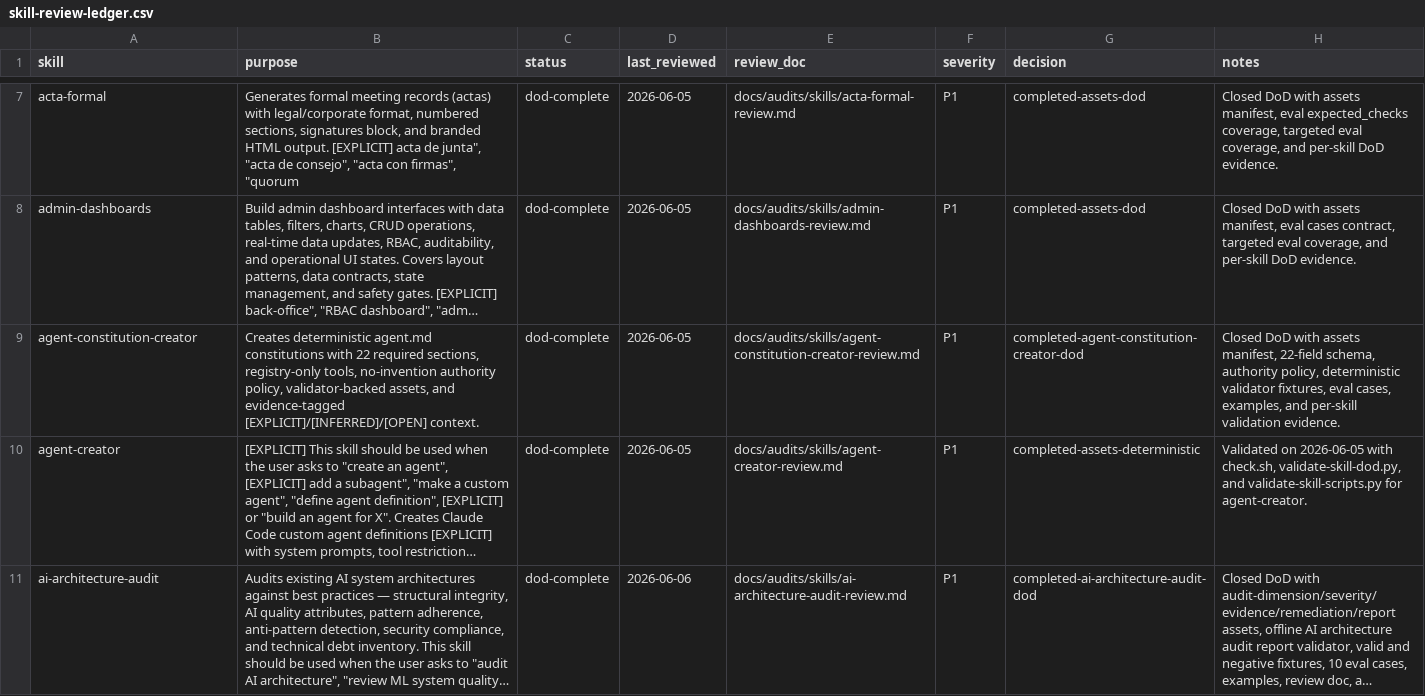
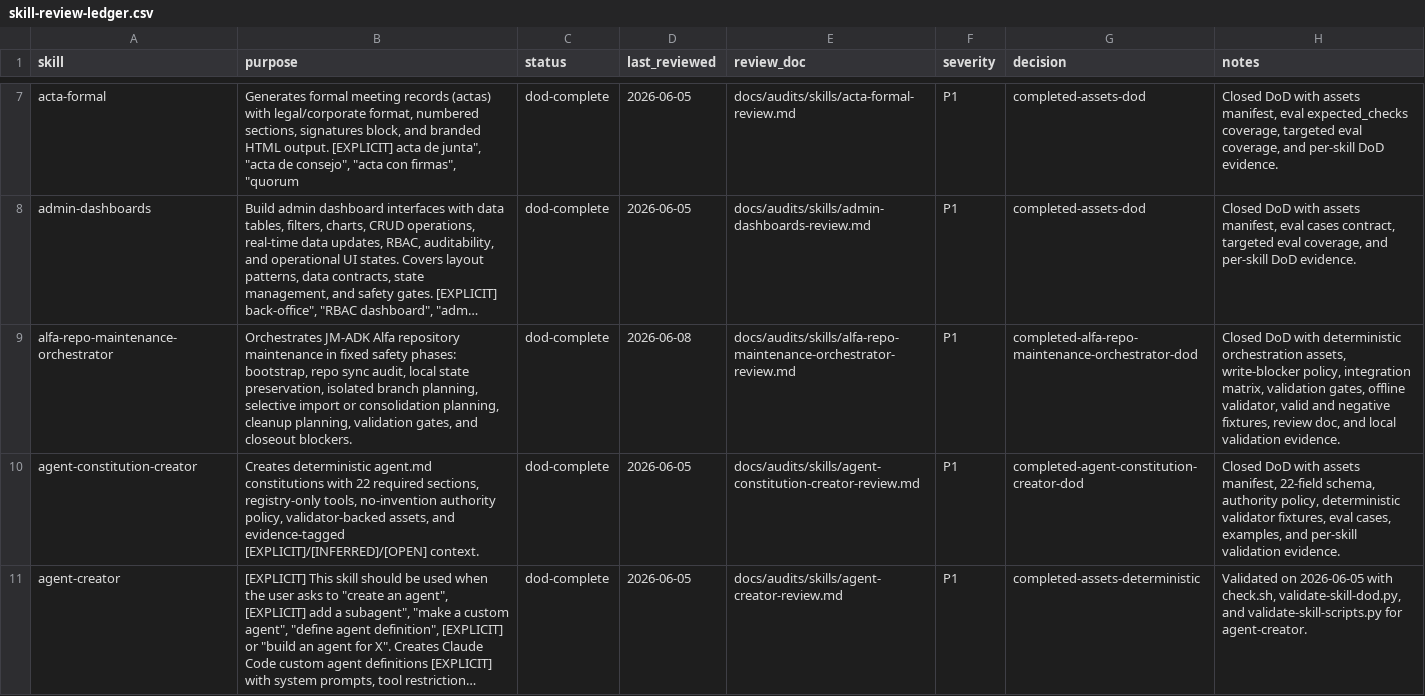
Before and after one commit to JaviMontano/jm-adk-alfa, a CSV file: docs/audits/skill-review-ledger.csv, drawn as a sheet; only a part is shown, gaps mark what is left out; the shorter side is filled out with more unchanged rows; long unchanged cells end in …; the diff names each change by its address in the sheet, - before the commit and + after, or states it on an @@ line.

Commit message:
Add alfa repo maintenance orchestrator skill
Adds alfa-repo-maintenance-orchestrator with deterministic assets, evals, offline validator, review evidence, ledger row, and refreshed repo indexes.

```diff
--- a/docs/audits/skill-review-ledger.csv
+++ b/docs/audits/skill-review-ledger.csv
+row 9: alfa-repo-maintenance-orchestrator | Orchestrates JM-ADK Alfa repository maintenance in fixed safety phases: bootstrap, repo sync audit, local state preservation, isolated branch planning, selective import or consolidation planning, cleanup planning, validation gates, and closeout blockers. | dod-complete | 2026-06-08 | docs/audits/skills/alfa-repo-maintenance-orchestrator-review.md | P1 | completed-alfa-repo-maintenance-orchestrator-dod | Closed DoD with deterministic orchestration assets, write-blocker policy, integration matrix, validation gates, offline validator, valid and negative fixtures, review doc, and local validation evidence.
```
Also changed, not shown: 43 other files.
